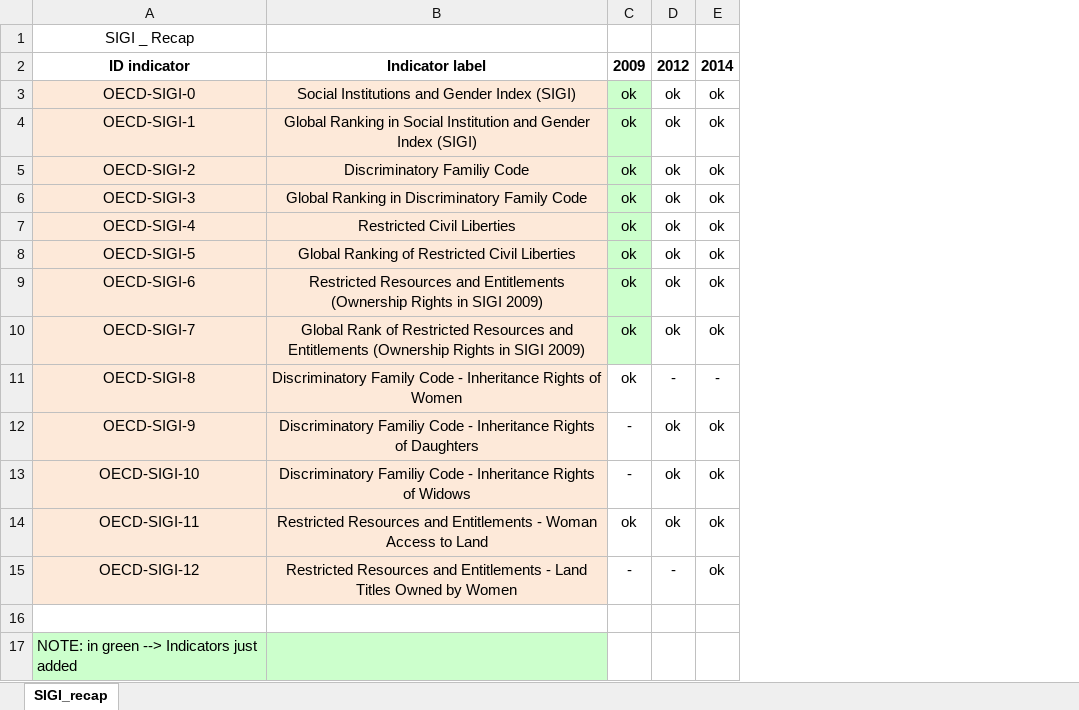
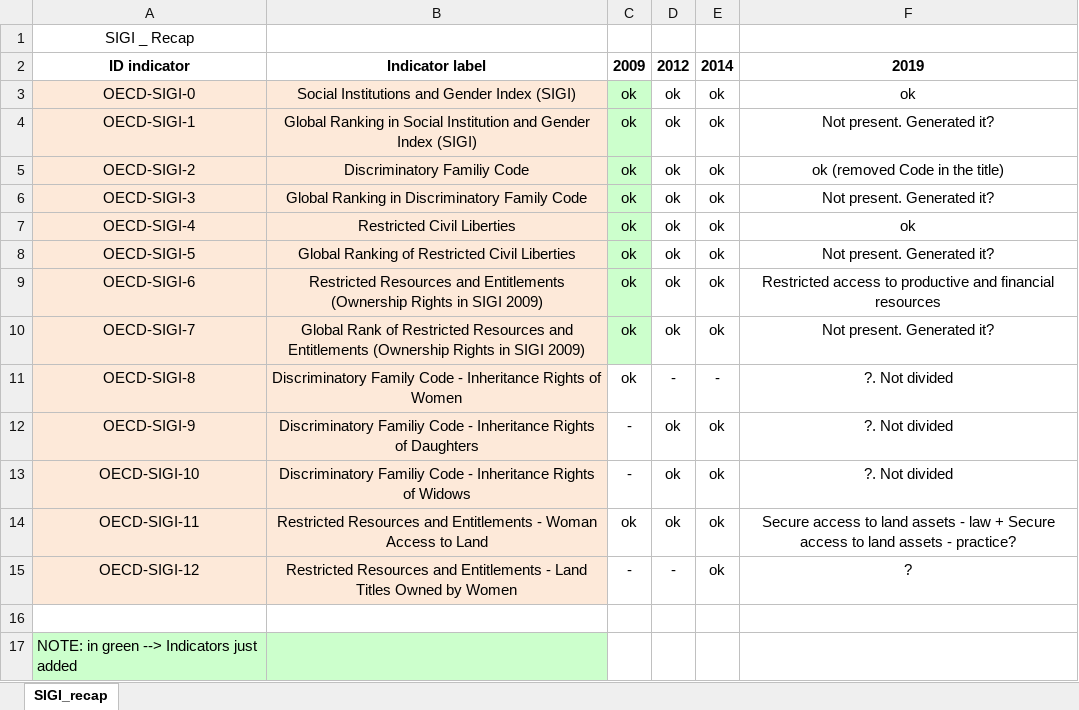
Before and after one commit to landportal/landbook-importers, an Excel workbook: Simple_XLS_Importer/data/OECD-SIGI/SIGI_Recap.xlsx, sheet SIGI_recap, drawn as a sheet; values as stored, in another font and other column widths than the file's, no borders; the diff names each change by its address in the sheet, - before the commit and + after, or states it on an @@ line.

```diff
--- a/Simple_XLS_Importer/data/OECD-SIGI/SIGI_Recap.xlsx (sheet SIGI_recap)
+++ b/Simple_XLS_Importer/data/OECD-SIGI/SIGI_Recap.xlsx (sheet SIGI_recap)
+column F, rows 2-15: 2019 | ok | Not present. Generated it? | ok (removed Code in the title) | Not present. Generated it? | ok | Not present. Generated it? | Restricted access to productive and financial resources | Not present. Generated it? | ?. Not divided | ?. Not divided | ?. Not divided | Secure access to land assets - law + Secure access to land assets - practice? | ?
```
Also changed, not shown: 13 other files.
